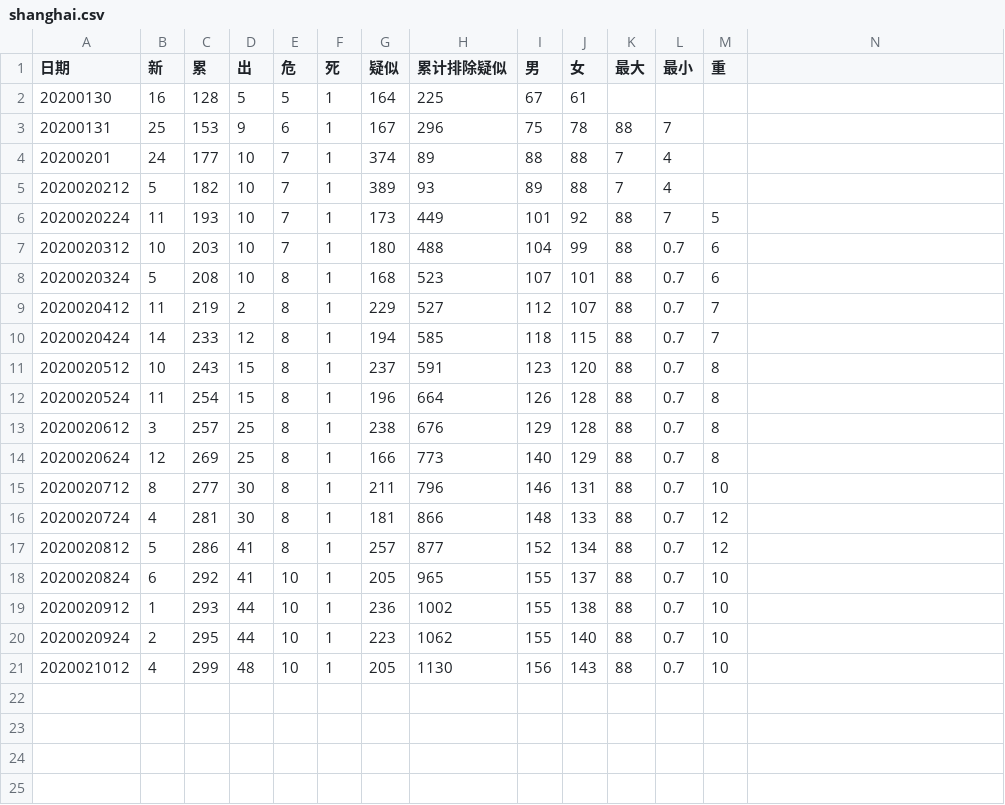
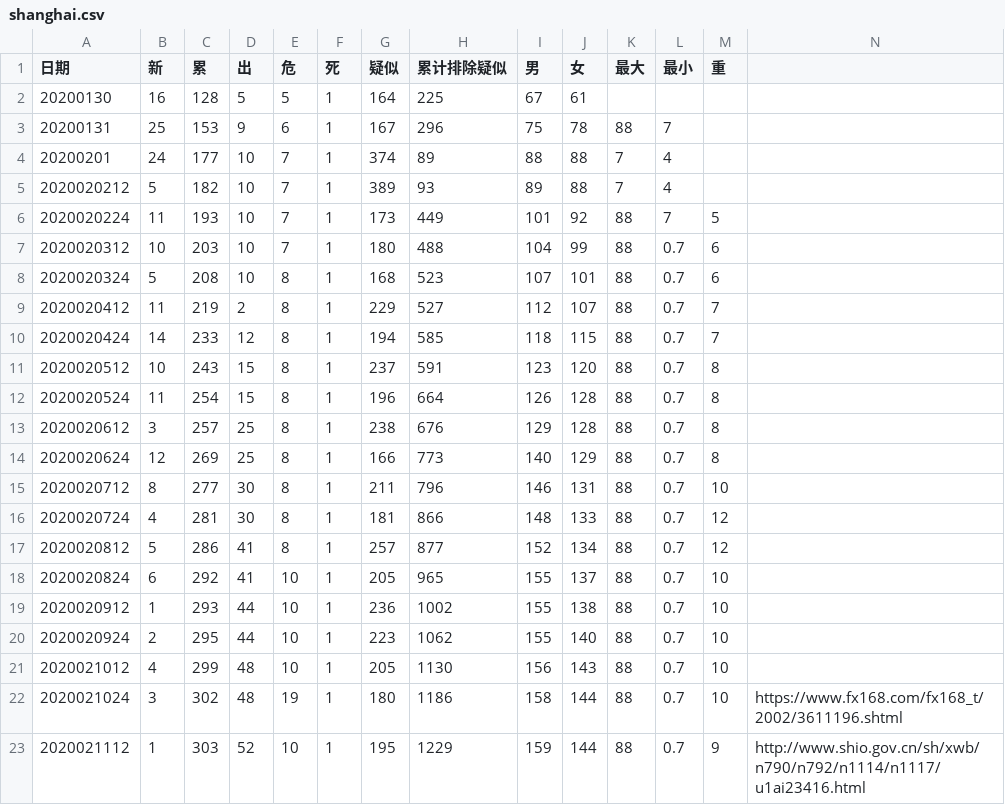
Before and after one commit to aadebuger/wuhan, a CSV file: shanghai.csv, drawn as a sheet; the diff names each change by its address in the sheet, - before the commit and + after, or states it on an @@ line.

```diff
--- a/shanghai.csv
+++ b/shanghai.csv
+row 22: 2020021024 | 3 | 302 | 48 | 19 | 1 | 180 | 1186 | 158 | 144 | 88 | 0.7 | 10 | https://www.fx168.com/fx168_t/2002/3611196.shtml
+row 23: 2020021112 | 1 | 303 | 52 | 10 | 1 | 195 | 1229 | 159 | 144 | 88 | 0.7 | 9 | http://www.shio.gov.cn/sh/xwb/n790/n792/n1114/n1117/u1ai23416.html
```
Also changed, not shown: beijing.csv, fujian.csv, 2 other files.
